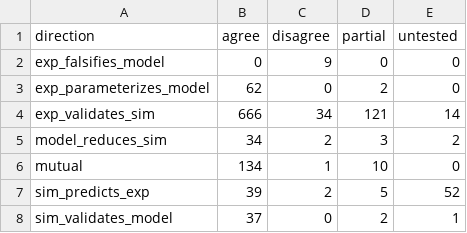
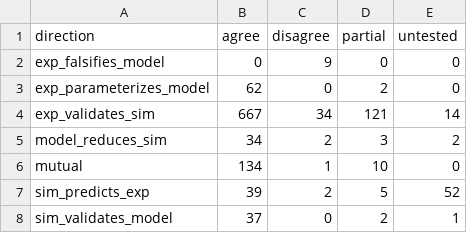
Before and after one commit to MattH55/smash-sim, a CSV file: data/views/arrows.csv, drawn as a sheet.

```diff
--- a/data/views/arrows.csv
+++ b/data/views/arrows.csv
@@ -3,3 +3,3 @@ exp_falsifies_model,0,9,0,0
 exp_parameterizes_model,62,0,2,0
-exp_validates_sim,666,34,121,14
+exp_validates_sim,667,34,121,14
 model_reduces_sim,34,2,3,2
```
Also changed, not shown: data/30_missing.csv, data/views/class_x_event_grid.csv, 8 other files.
